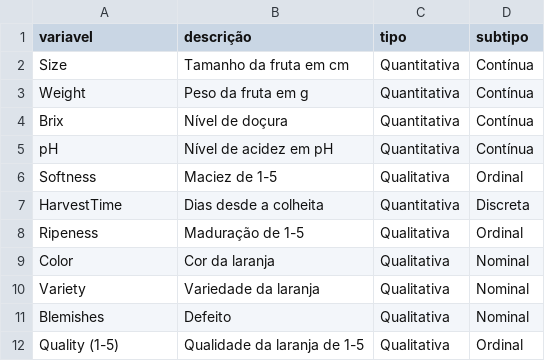
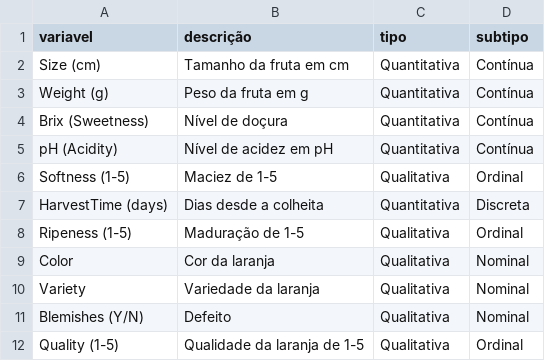
Before and after one commit to atlantico-academy/equipe7-2014.2, a CSV file: data/external/dicionario.csv, drawn as a sheet.

```diff
--- a/data/external/dicionario.csv
+++ b/data/external/dicionario.csv
@@ -1,12 +1,12 @@
 variavel,descrição,tipo,subtipo
-Size,Tamanho da fruta em cm,Quantitativa,Contínua
-Weight,Peso da fruta em g,Quantitativa,Contínua
-Brix,Nível de doçura,Quantitativa,Contínua
-pH,Nível de acidez em pH,Quantitativa,Contínua
-Softness,Maciez de 1-5,Qualitativa,Ordinal
-HarvestTime,Dias desde a colheita,Quantitativa,Discreta
-Ripeness,Maduração de 1-5,Qualitativa,Ordinal
+Size (cm),Tamanho da fruta em cm,Quantitativa,Contínua
+Weight (g),Peso da fruta em g,Quantitativa,Contínua
+Brix (Sweetness),Nível de doçura,Quantitativa,Contínua
+pH (Acidity),Nível de acidez em pH,Quantitativa,Contínua
+Softness (1-5),Maciez de 1-5,Qualitativa,Ordinal
+HarvestTime (days),Dias desde a colheita,Quantitativa,Discreta
+Ripeness (1-5),Maduração de 1-5,Qualitativa,Ordinal
 Color,Cor da laranja,Qualitativa,Nominal
 Variety,Variedade da laranja,Qualitativa,Nominal
-Blemishes,Defeito,Qualitativa,Nominal
+Blemishes (Y/N),Defeito,Qualitativa,Nominal
 Quality (1-5),Qualidade da laranja de 1-5,Qualitativa,Ordinal
```
Also changed, not shown: 3 other files.
